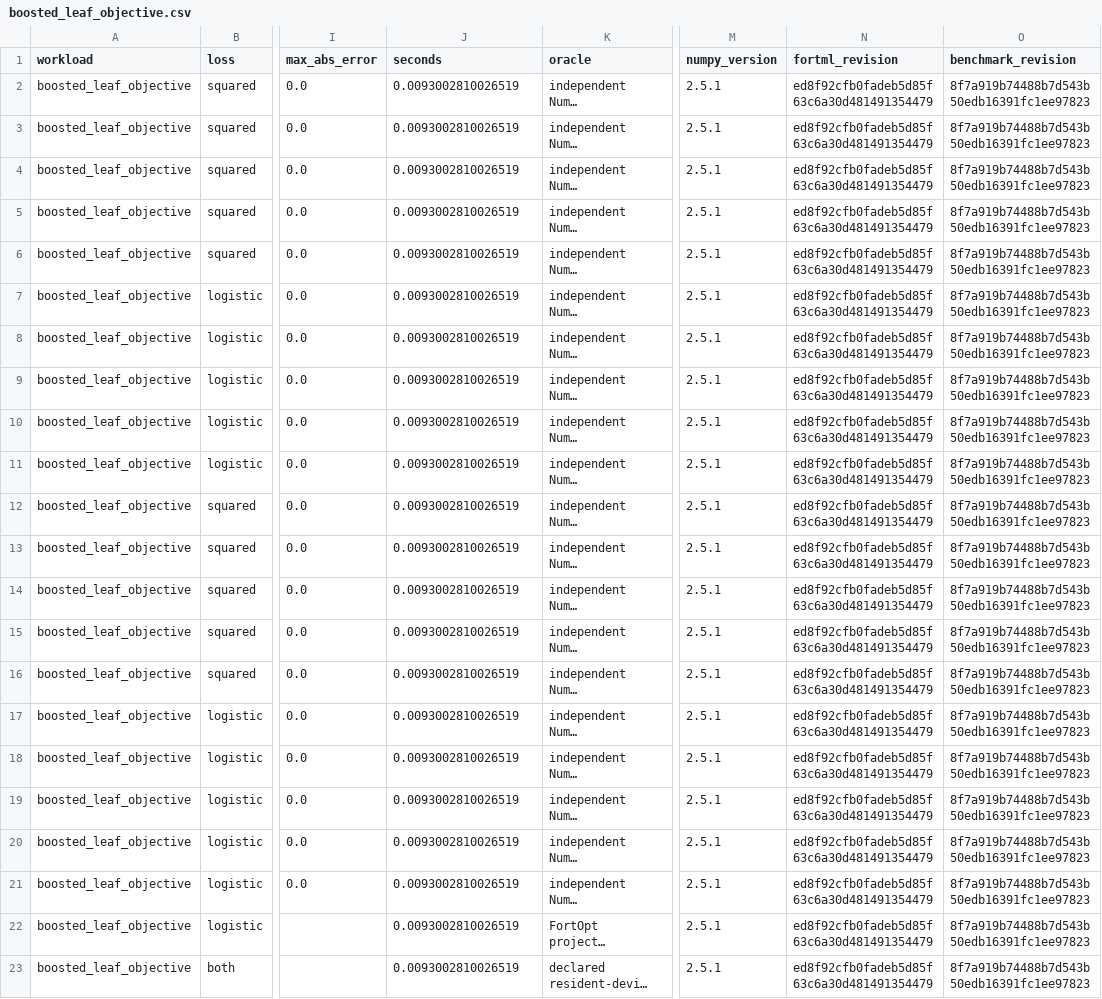
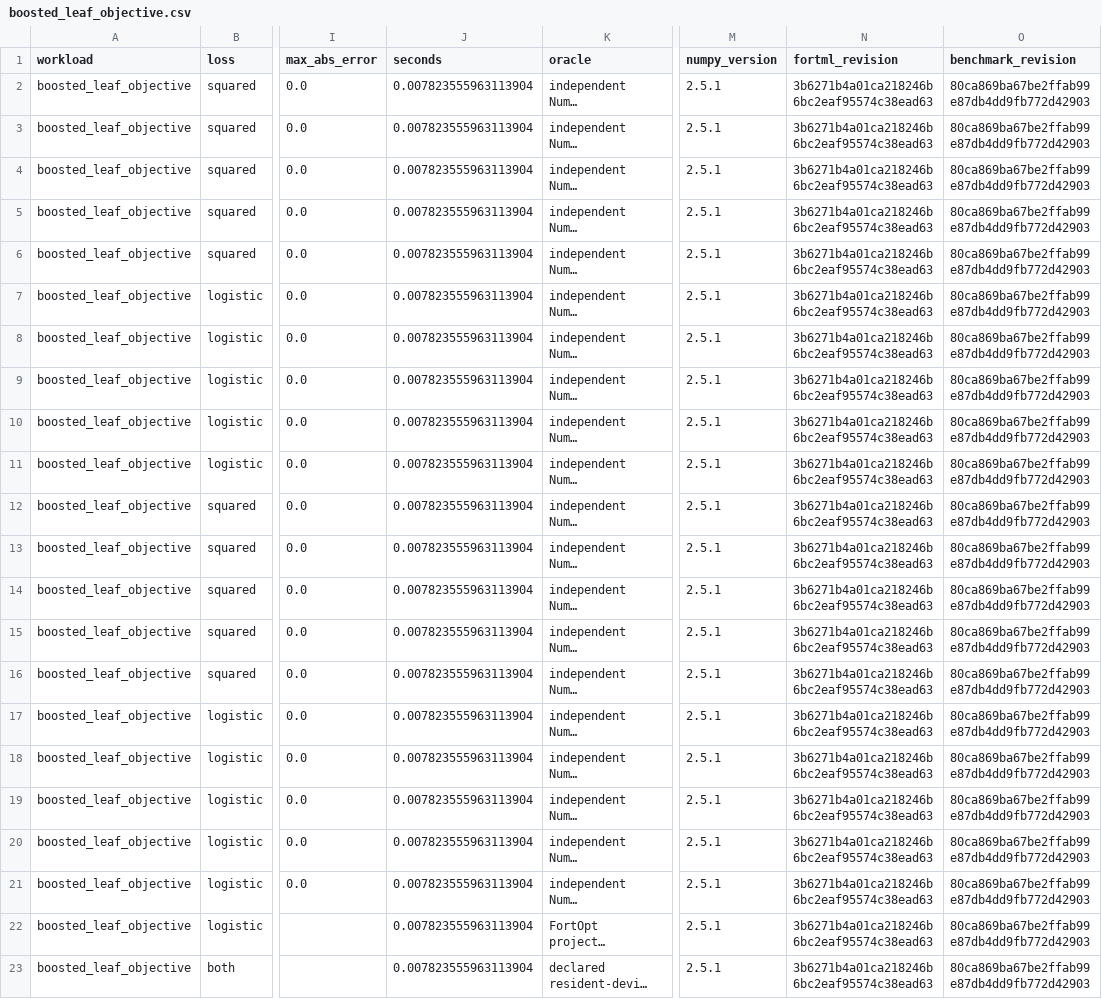
Before and after one commit to lazy-fortran/fortml-bench, a CSV file: results/boosted_leaf_objective.csv, drawn as a sheet; only a part is shown, gaps mark what is left out; long unchanged cells end in …; the diff names each change by its address in the sheet, - before the commit and + after, or states it on an @@ line.

Commit message:
bench: repin boosted leaf evidence to main

```diff
--- a/results/boosted_leaf_objective.csv
+++ b/results/boosted_leaf_objective.csv
-J2:J23 (seconds): 0.0093002810026519
+J2:J23 (seconds): 0.007823555963113904
-N2:N23 (fortml_revision): ed8f92cfb0fadeb5d85f63c6a30d481491354479
+N2:N23 (fortml_revision): 3b6271b4a01ca218246b6bc2eaf95574c38ead63
-O2:O23 (benchmark_revision): 8f7a919b74488b7d543b50edb16391fc1ee97823
+O2:O23 (benchmark_revision): 80ca869ba67be2ffab99e87db4dd9fb772d42903
```
Also changed, not shown: 1 other file.
